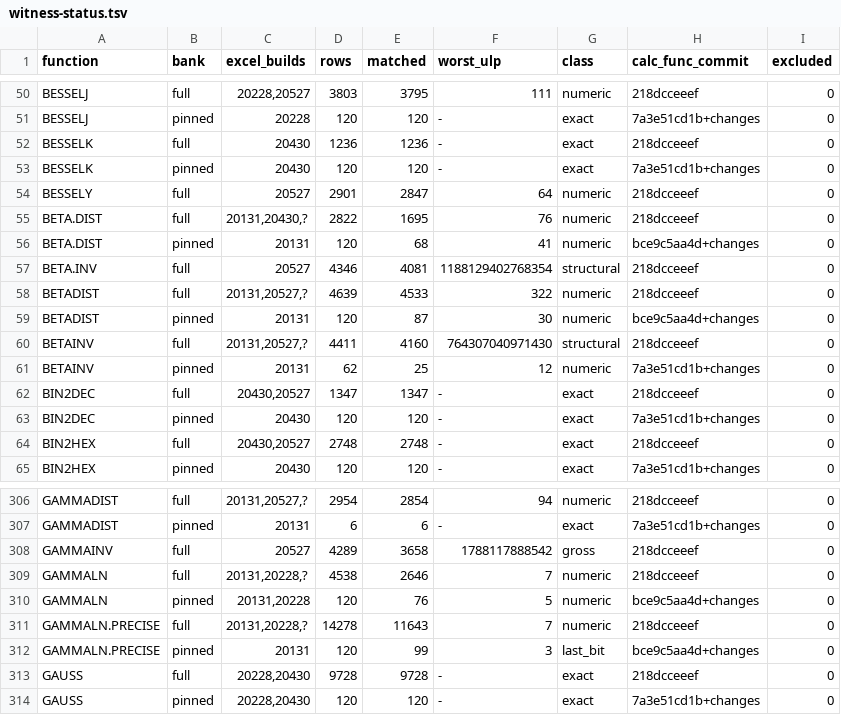
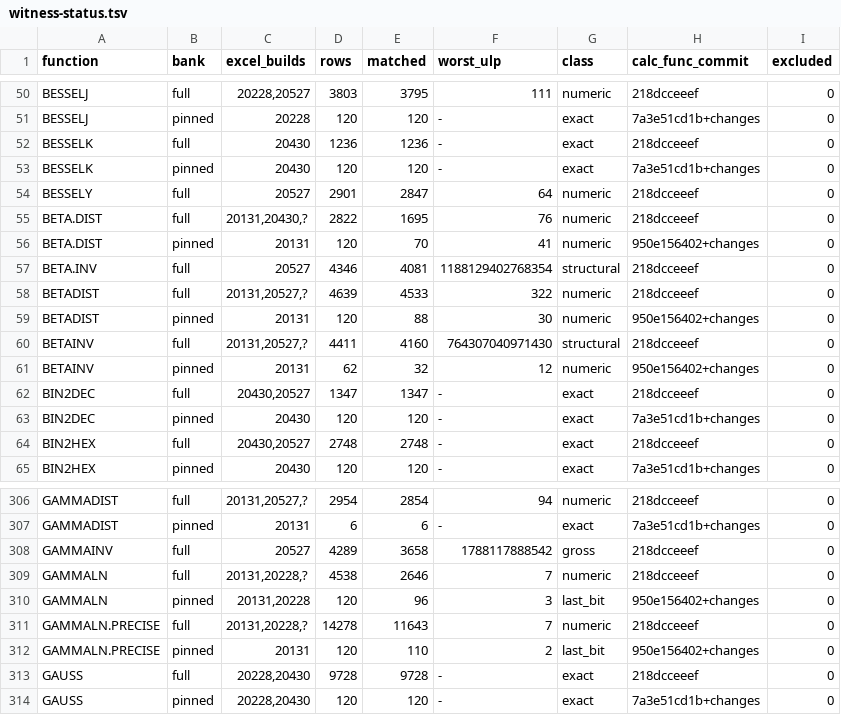
Before and after one commit to DnaCalc/DnaCalc, a TSV file: crates/calc-func/witness-status.tsv, drawn as a sheet; only a part is shown, gaps mark what is left out.

```diff
--- a/crates/calc-func/witness-status.tsv
+++ b/crates/calc-func/witness-status.tsv
@@ -55,8 +55,8 @@ BESSELY	full	20527	2901	2847	64	numeric	218dcceeef	0
 BETA.DIST	full	20131,20430,?	2822	1695	76	numeric	218dcceeef	0
-BETA.DIST	pinned	20131	120	68	41	numeric	bce9c5aa4d+changes	0
+BETA.DIST	pinned	20131	120	70	41	numeric	950e156402+changes	0
 BETA.INV	full	20527	4346	4081	1188129402768354	structural	218dcceeef	0
 BETADIST	full	20131,20527,?	4639	4533	322	numeric	218dcceeef	0
-BETADIST	pinned	20131	120	87	30	numeric	bce9c5aa4d+changes	0
+BETADIST	pinned	20131	120	88	30	numeric	950e156402+changes	0
 BETAINV	full	20131,20527,?	4411	4160	764307040971430	structural	218dcceeef	0
-BETAINV	pinned	20131	62	25	12	numeric	7a3e51cd1b+changes	0
+BETAINV	pinned	20131	62	32	12	numeric	950e156402+changes	0
 BIN2DEC	full	20430,20527	1347	1347	-	exact	218dcceeef	0
@@ -309,5 +309,5 @@ GAMMAINV	full	20527	4289	3658	1788117888542	gross	218dcceeef	0
 GAMMALN	full	20131,20228,?	4538	2646	7	numeric	218dcceeef	0
-GAMMALN	pinned	20131,20228	120	76	5	numeric	bce9c5aa4d+changes	0
+GAMMALN	pinned	20131,20228	120	96	3	last_bit	950e156402+changes	0
 GAMMALN.PRECISE	full	20131,20228,?	14278	11643	7	numeric	218dcceeef	0
-GAMMALN.PRECISE	pinned	20131	120	99	3	last_bit	bce9c5aa4d+changes	0
+GAMMALN.PRECISE	pinned	20131	120	110	2	last_bit	950e156402+changes	0
 GAUSS	full	20228,20430	9728	9728	-	exact	218dcceeef	0
```
Also changed, not shown: 9 other files.
